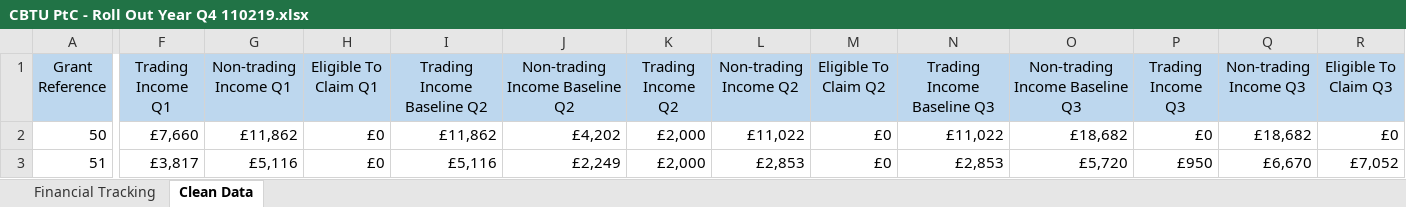
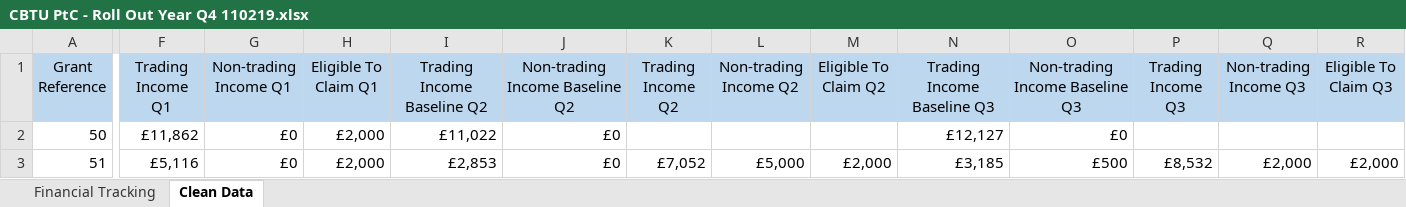
Before and after one commit to streathamhill/Trade-Up-2018, an Excel workbook: CBTU PtC - Roll Out Year Q4 110219.xlsx, sheet Clean Data, drawn as a sheet; only a part is shown, gaps mark what is left out; values as stored, in another font and other column widths than the file's, no borders; conditional formats not drawn; the diff covers the shown part only; the diff names each change by its address in the sheet, - before the commit and + after, or states it on an @@ line.

```diff
--- a/CBTU PtC - Roll Out Year Q4 110219.xlsx (sheet Clean Data)
+++ b/CBTU PtC - Roll Out Year Q4 110219.xlsx (sheet Clean Data)
-F2 (Trading Income Q1): £7,660
+F2 (Trading Income Q1): £11,862
-G2 (Non-trading Income Q1): £11,862
+G2 (Non-trading Income Q1): £0
-H2:H3 (Eligible To Claim Q1): £0
+H2:H3 (Eligible To Claim Q1): £2,000
-I2 (Trading Income Baseline Q2): £11,862
+I2 (Trading Income Baseline Q2): £11,022
-J2 (Non-trading Income Baseline Q2): £4,202
+J2 (Non-trading Income Baseline Q2): £0
-K2 (Trading Income Q2): £2,000
+K2 (Trading Income Q2): (empty)
-L2 (Non-trading Income Q2): £11,022
+L2 (Non-trading Income Q2): (empty)
-M2 (Eligible To Claim Q2): £0
+M2 (Eligible To Claim Q2): (empty)
-N2 (Trading Income Baseline Q3): £11,022
+N2 (Trading Income Baseline Q3): £12,127
-O2 (Non-trading Income Baseline Q3): £18,682
+O2 (Non-trading Income Baseline Q3): £0
-P2 (Trading Income Q3): £0
+P2 (Trading Income Q3): (empty)
-Q2 (Non-trading Income Q3): £18,682
+Q2 (Non-trading Income Q3): (empty)
-R2 (Eligible To Claim Q3): £0
+R2 (Eligible To Claim Q3): (empty)
-F3 (Trading Income Q1): £3,817
+F3 (Trading Income Q1): £5,116
-G3 (Non-trading Income Q1): £5,116
+G3 (Non-trading Income Q1): £0
-I3 (Trading Income Baseline Q2): £5,116
+I3 (Trading Income Baseline Q2): £2,853
-J3 (Non-trading Income Baseline Q2): £2,249
+J3 (Non-trading Income Baseline Q2): £0
-K3 (Trading Income Q2): £2,000
+K3 (Trading Income Q2): £7,052
-L3 (Non-trading Income Q2): £2,853
+L3 (Non-trading Income Q2): £5,000
-M3 (Eligible To Claim Q2): £0
+M3 (Eligible To Claim Q2): £2,000
-N3 (Trading Income Baseline Q3): £2,853
+N3 (Trading Income Baseline Q3): £3,185
-O3 (Non-trading Income Baseline Q3): £5,720
+O3 (Non-trading Income Baseline Q3): £500
-P3 (Trading Income Q3): £950
+P3 (Trading Income Q3): £8,532
-Q3 (Non-trading Income Q3): £6,670
+Q3 (Non-trading Income Q3): £2,000
-R3 (Eligible To Claim Q3): £7,052
+R3 (Eligible To Claim Q3): £2,000
```
Also changed, not shown: 1816 edited cells elsewhere in this sheet, formulas that keep their value, 6 other files.
